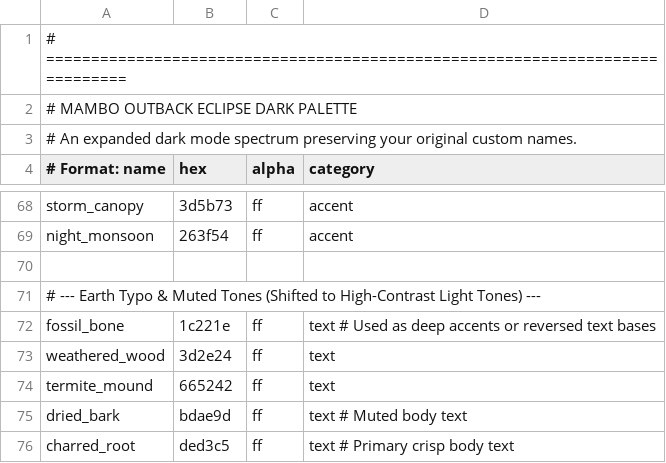
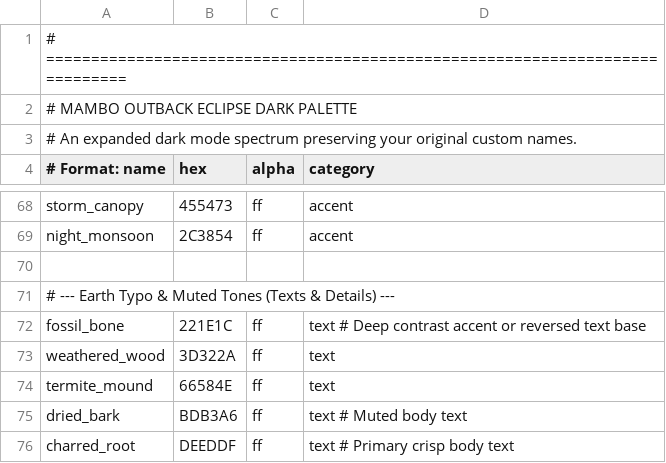
Before and after one commit to ProjectMambo/MamboColour, a CSV file: colours/mambooutbackdark/mambooutbackdark.csv, drawn as a sheet; only a part is shown, gaps mark what is left out; the diff covers the shown part only; the diff names each change by its address in the sheet, - before the commit and + after, or states it on an @@ line.

```diff
--- a/colours/mambooutbackdark/mambooutbackdark.csv
+++ b/colours/mambooutbackdark/mambooutbackdark.csv
-B68 (hex): 3d5b73
+B68 (hex): 455473
-B69 (hex): 263f54
+B69 (hex): 2C3854
-A71 (# Format: name): …Muted Tones (Shifted to High-Contrast Light Tones) ---
+A71 (# Format: name): …Muted Tones (Texts & Details) ---
-B72 (hex): 1c221e
+B72 (hex): 221E1C
-D72 (category): text # Used as deep accents or reversed text bases
+D72 (category): text # Deep contrast accent or reversed text base
-B73 (hex): 3d2e24
+B73 (hex): 3D322A
-B74 (hex): 665242
+B74 (hex): 66584E
-B75 (hex): bdae9d
+B75 (hex): BDB3A6
-B76 (hex): ded3c5
+B76 (hex): DEEDDF
```
Also changed, not shown: 26 edited cells elsewhere in this file, colours/mamboorchedark/mamboorchedark.csv, 2 other files.
